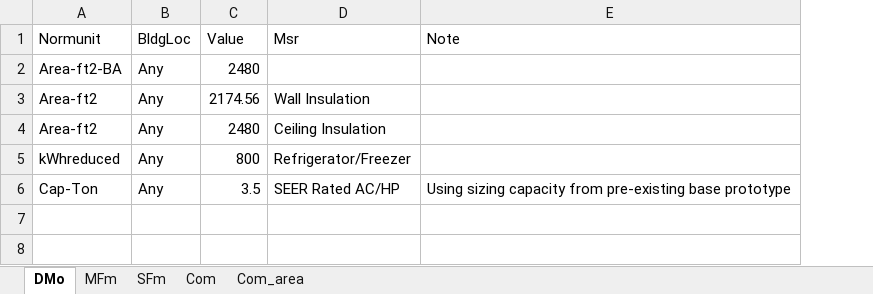
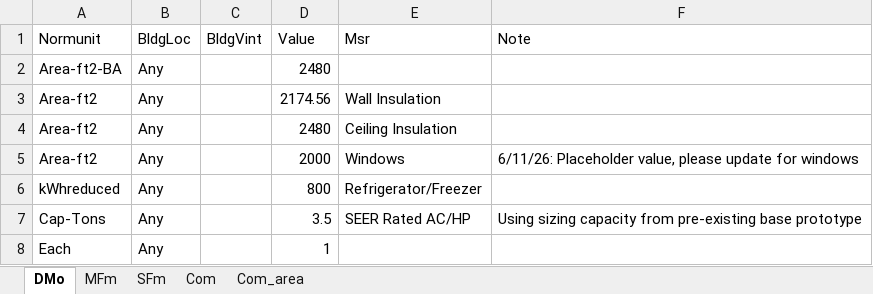
Before and after one commit to sound-data/DEER-Prototypes-EnergyPlus, an Excel workbook: scripts/data transformation/Normunits.xlsx, sheet DMo, drawn as a sheet; values as stored, in another font and other column widths than the file's, no borders; addresses are those after the commit; the diff names each change by its address in the sheet, - before the commit and + after, or states it on an @@ line.

Commit message:
Res normunit fix+ partial cedars header fix (#182)
This was merged into main by CPUC.
PR #182 fixes the residential post-processing normalization logic introduced after PR #133. The update adds stricter Normunit validation, removes silent fallback behavior, fixes MFm PTAC/PTHP lookup to include vintage, applies the CEDARS Type (Whole Building or End Use) header consistently, and updates the 8760 annual-sum grouping so UECproportion is calculated correctly for each full load-shape permutation.
The PR also includes supporting updates to the load-shape viewer workflow and requirements.

```diff
--- a/scripts/data transformation/Normunits.xlsx (sheet DMo)
+++ b/scripts/data transformation/Normunits.xlsx (sheet DMo)
+column C (BldgVint), empty
+row 5: Area-ft2 | Any |  | 2000 | Windows | 6/11/26: Placeholder value, please update for windows
-A7 (Normunit): Cap-Ton
+A7 (Normunit): Cap-Tons
+row 8: Each | Any |  | 1
```
Also changed, not shown: sheet SFm, sheet MFm, 4 other files.
